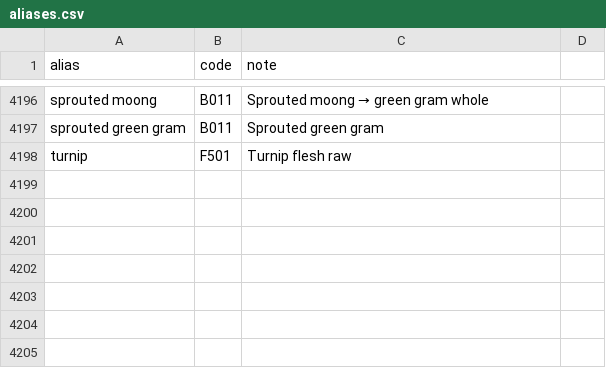
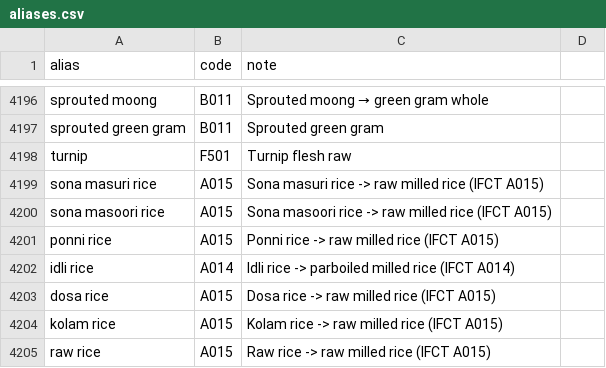
Before and after one commit to LoneWolf4713/liver-heart-footprint, a CSV file: data/curated/aliases.csv, drawn as a sheet; only a part is shown, gaps mark what is left out.

Commit message:
feat(scraper,frying,aliases): detect deep-frying from instructions, map rice varieties, keep T8 clean

```diff
--- a/data/curated/aliases.csv
+++ b/data/curated/aliases.csv
@@ -4198 +4198,8 @@ sprouted green gram,B011,Sprouted green gram
 turnip,F501,Turnip flesh raw
+sona masuri rice,A015,Sona masuri rice -> raw milled rice (IFCT A015)
+sona masoori rice,A015,Sona masoori rice -> raw milled rice (IFCT A015)
+ponni rice,A015,Ponni rice -> raw milled rice (IFCT A015)
+idli rice,A014,Idli rice -> parboiled milled rice (IFCT A014)
+dosa rice,A015,Dosa rice -> raw milled rice (IFCT A015)
+kolam rice,A015,Kolam rice -> raw milled rice (IFCT A015)
+raw rice,A015,Raw rice -> raw milled rice (IFCT A015)
```
Also changed, not shown: 6 other files.
